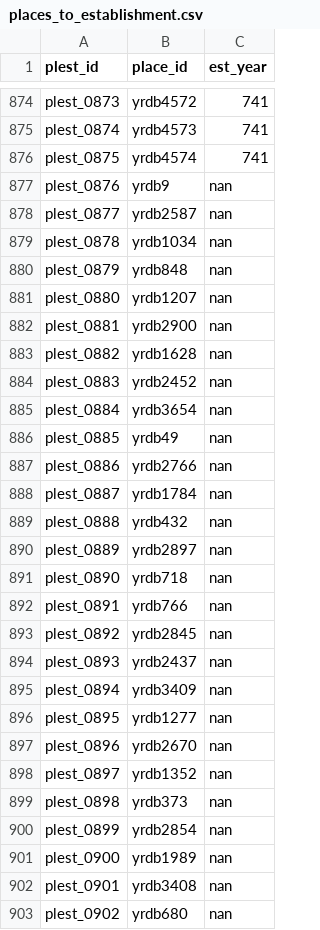
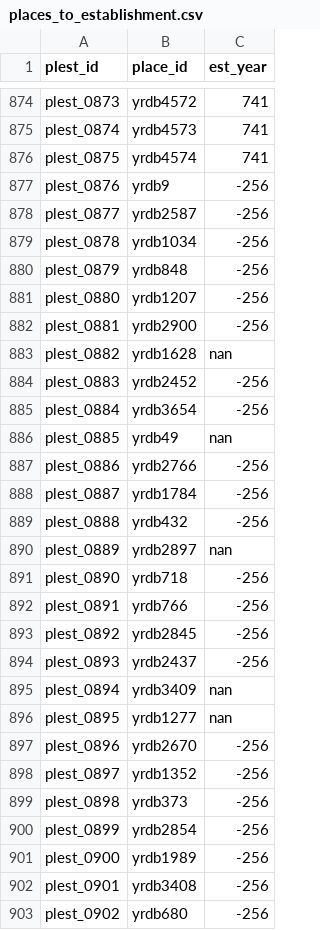
Before and after one commit to TracksOfYu/geodata, a CSV file: relational-data/places_to_establishment.csv, drawn as a sheet; only a part is shown, gaps mark what is left out; the diff covers the shown part only.

```diff
--- a/relational-data/places_to_establishment.csv
+++ b/relational-data/places_to_establishment.csv
@@ -876,28 +876,28 @@ plest_0874,yrdb4573,741
 plest_0875,yrdb4574,741
-plest_0876,yrdb9,nan
-plest_0877,yrdb2587,nan
-plest_0878,yrdb1034,nan
-plest_0879,yrdb848,nan
-plest_0880,yrdb1207,nan
-plest_0881,yrdb2900,nan
+plest_0876,yrdb9,-256
+plest_0877,yrdb2587,-256
+plest_0878,yrdb1034,-256
+plest_0879,yrdb848,-256
+plest_0880,yrdb1207,-256
+plest_0881,yrdb2900,-256
 plest_0882,yrdb1628,nan
-plest_0883,yrdb2452,nan
-plest_0884,yrdb3654,nan
+plest_0883,yrdb2452,-256
+plest_0884,yrdb3654,-256
 plest_0885,yrdb49,nan
-plest_0886,yrdb2766,nan
-plest_0887,yrdb1784,nan
-plest_0888,yrdb432,nan
+plest_0886,yrdb2766,-256
+plest_0887,yrdb1784,-256
+plest_0888,yrdb432,-256
 plest_0889,yrdb2897,nan
-plest_0890,yrdb718,nan
-plest_0891,yrdb766,nan
-plest_0892,yrdb2845,nan
-plest_0893,yrdb2437,nan
+plest_0890,yrdb718,-256
+plest_0891,yrdb766,-256
+plest_0892,yrdb2845,-256
+plest_0893,yrdb2437,-256
 plest_0894,yrdb3409,nan
 plest_0895,yrdb1277,nan
-plest_0896,yrdb2670,nan
-plest_0897,yrdb1352,nan
-plest_0898,yrdb373,nan
-plest_0899,yrdb2854,nan
-plest_0900,yrdb1989,nan
-plest_0901,yrdb3408,nan
-plest_0902,yrdb680,nan
+plest_0896,yrdb2670,-256
+plest_0897,yrdb1352,-256
+plest_0898,yrdb373,-256
+plest_0899,yrdb2854,-256
+plest_0900,yrdb1989,-256
+plest_0901,yrdb3408,-256
+plest_0902,yrdb680,-256
```
Also changed, not shown: 1 added row and 164 edited cells elsewhere in this file, relational-data/locations.csv.
